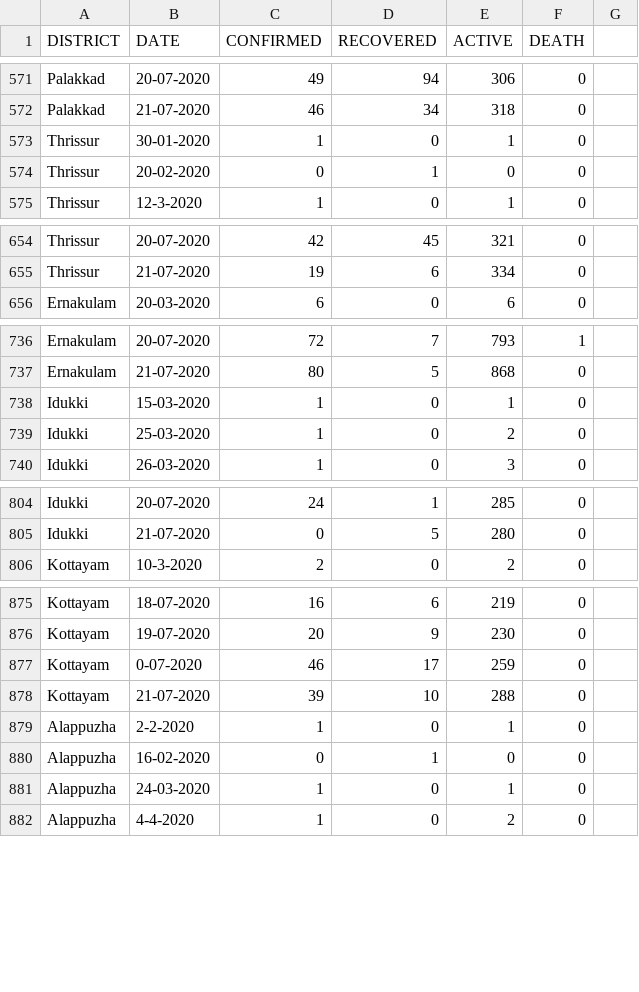
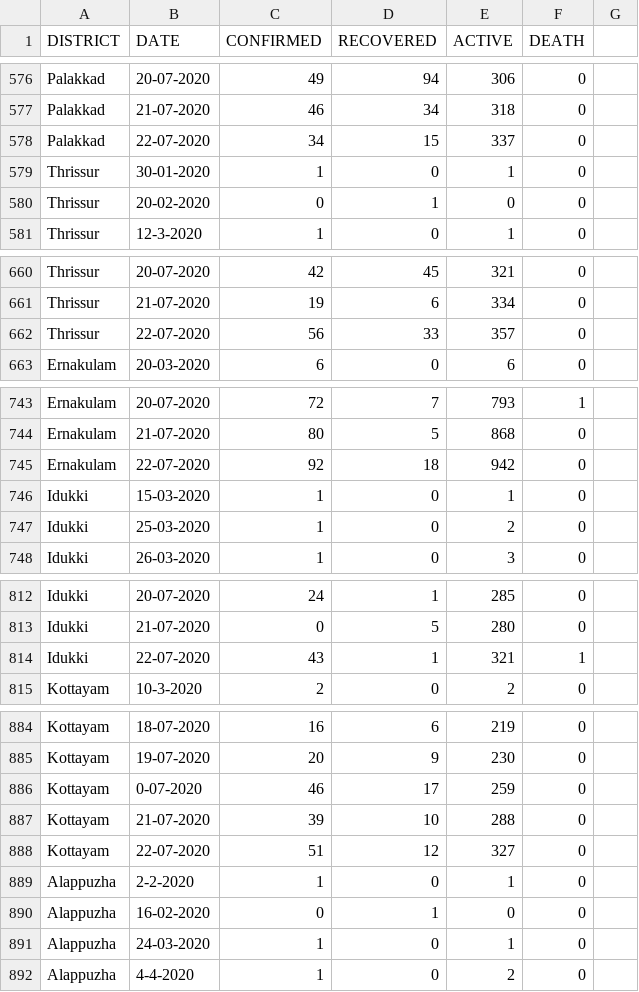
Before and after one commit to gokulrejith/COVID-Dashboard-1, a CSV file: DistrictDatewise.csv, drawn as a sheet; only a part is shown, gaps mark what is left out; the diff covers the shown part only.

```diff
--- a/DistrictDatewise.csv
+++ b/DistrictDatewise.csv
@@ -572,2 +577,3 @@ Palakkad,20-07-2020,49,94,306,0
 Palakkad,21-07-2020,46,34,318,0
+Palakkad,22-07-2020,34,15,337,0
 Thrissur,30-01-2020,1,0,1,0
@@ -655,2 +661,3 @@ Thrissur,20-07-2020,42,45,321,0
 Thrissur,21-07-2020,19,6,334,0
+Thrissur,22-07-2020,56,33,357,0
 Ernakulam,20-03-2020,6,0,6,0
@@ -737,2 +744,3 @@ Ernakulam,20-07-2020,72,7,793,1
 Ernakulam,21-07-2020,80,5,868,0
+Ernakulam,22-07-2020,92,18,942,0
 Idukki,15-03-2020,1,0,1,0
@@ -805,2 +813,3 @@ Idukki,20-07-2020,24,1,285,0
 Idukki,21-07-2020,0,5,280,0
+Idukki,22-07-2020,43,1,321,1
 Kottayam,10-3-2020,2,0,2,0
@@ -878,2 +887,3 @@ Kottayam,0-07-2020,46,17,259,0
 Kottayam,21-07-2020,39,10,288,0
+Kottayam,22-07-2020,51,12,327,0
 Alappuzha,2-2-2020,1,0,1,0
```
Also changed, not shown: 9 added rows elsewhere in this file.
